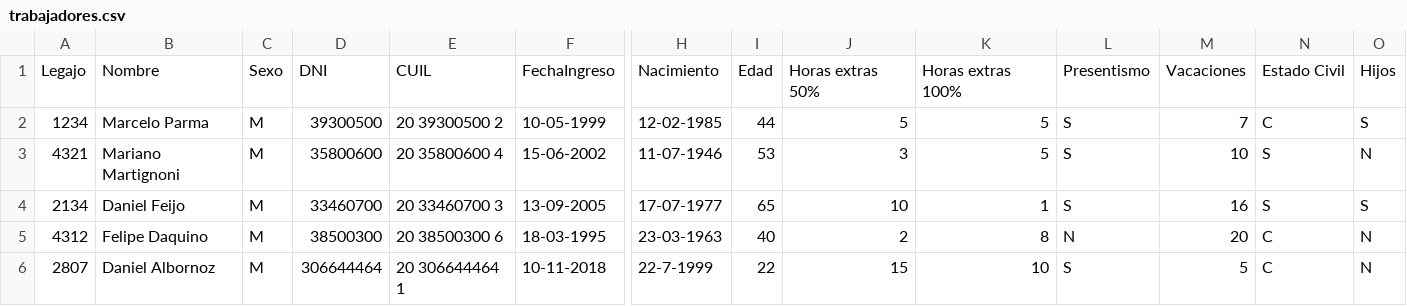
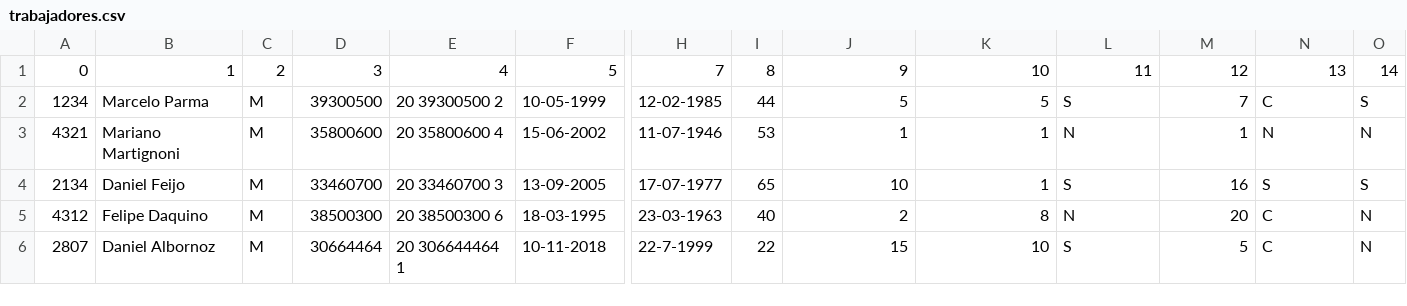
Before and after one commit to martingrobas/liquidesueldo, a CSV file: csv_files/trabajadores.csv, drawn as a sheet; only a part is shown, gaps mark what is left out; removed rows and columns are numbered as before the commit, all else as after; rows hold the shown columns only; the diff names each change by its address in the sheet, - before the commit and + after, or states it on an @@ line.

```diff
--- a/csv_files/trabajadores.csv
+++ b/csv_files/trabajadores.csv
-row 1: Legajo | Nombre | Sexo | DNI | CUIL | FechaIngreso | Nacimiento | Edad | Horas extras 50% | Horas extras 100% | Presentismo | Vacaciones | Estado Civil | Hijos
+row 1: 0 | 1 | 2 | 3 | 4 | 5 | 7 | 8 | 9 | 10 | 11 | 12 | 13 | 14
-J3: 3
+J3: 1
-K3: 5
+K3: 1
-L3: S
+L3: N
-M3: 10
+M3: 1
-N3: S
+N3: N
-D6: 306644464
+D6: 30664464
```
Also changed, not shown: 1 other file.
